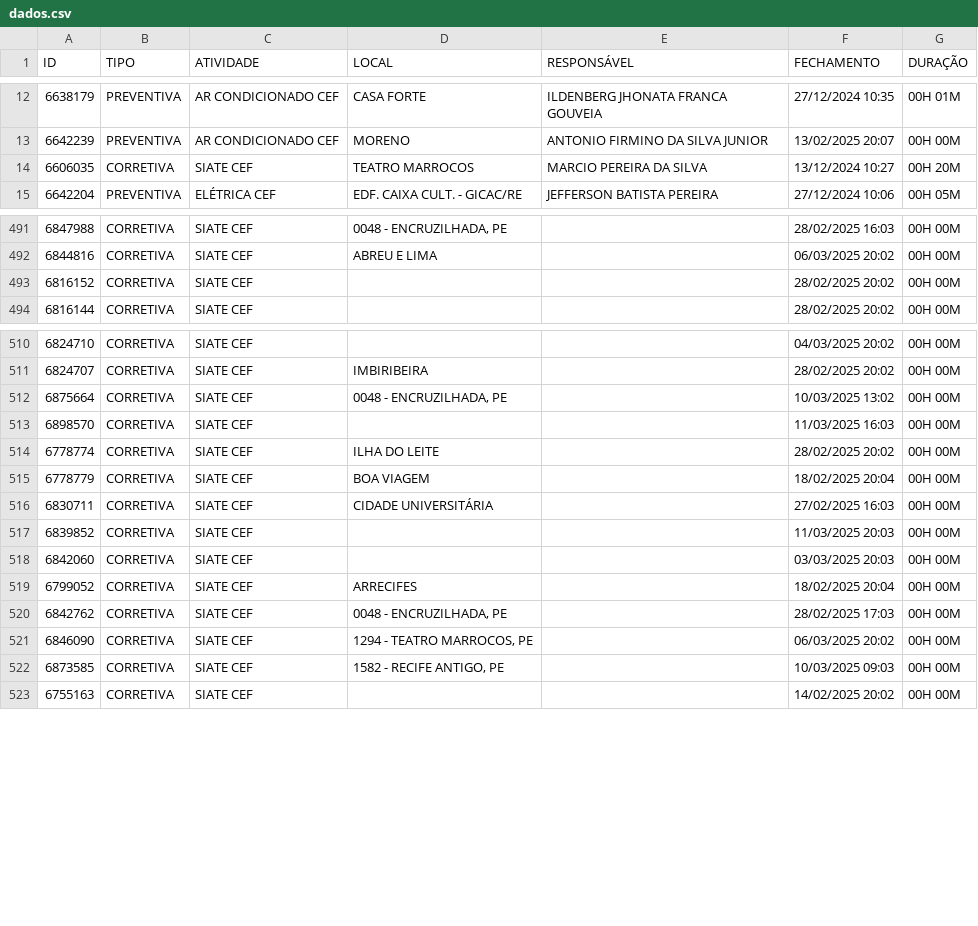
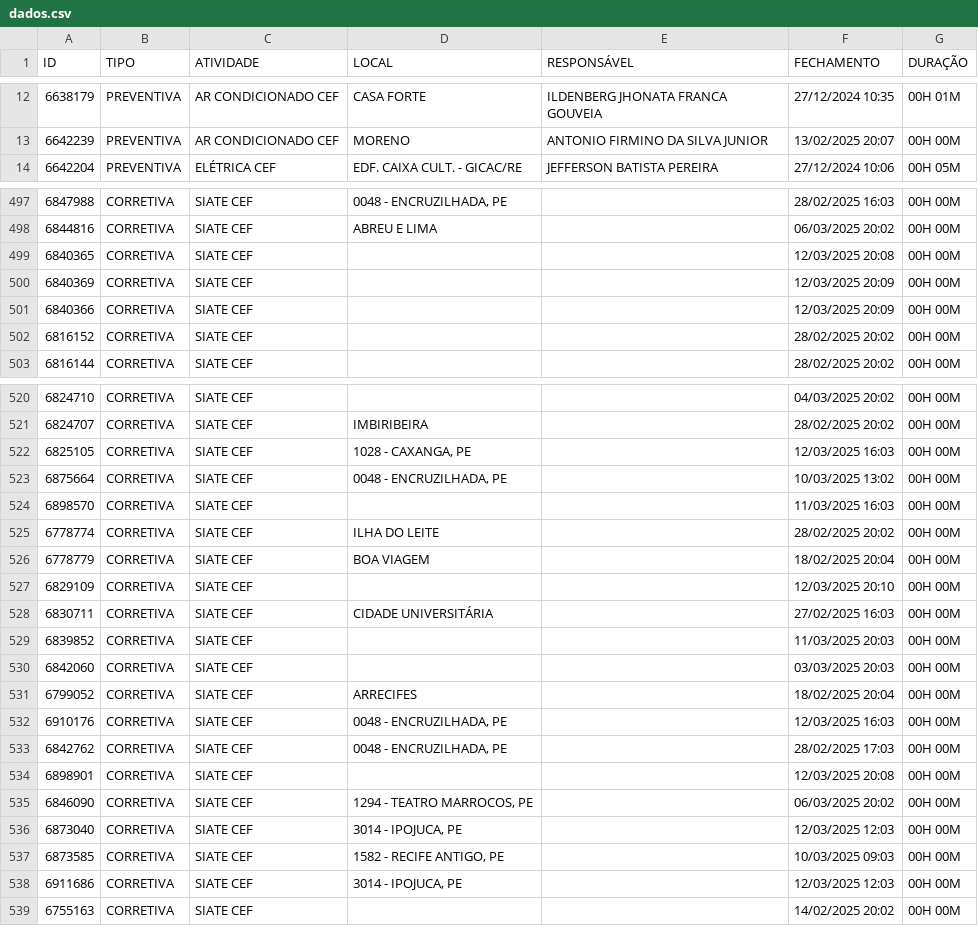
Before and after one commit to m1caelvr/BOT_CEF, a CSV file: data/dados.csv, drawn as a sheet; only a part is shown, gaps mark what is left out; the diff covers the shown part only.

```diff
--- a/data/dados.csv
+++ b/data/dados.csv
@@ -13,3 +13,2 @@ ID,TIPO,ATIVIDADE,LOCAL,RESPONSÁVEL,FECHAMENTO,DURAÇÃO
 6642239,PREVENTIVA,AR CONDICIONADO CEF,MORENO,ANTONIO FIRMINO DA SILVA JUNIOR,13/02/2025 20:07,00H 00M
-6606035,CORRETIVA,SIATE CEF,TEATRO MARROCOS,MARCIO PEREIRA DA SILVA,13/12/2024 10:27,00H 20M
 6642204,PREVENTIVA,ELÉTRICA CEF,EDF. CAIXA CULT. - GICAC/RE,JEFFERSON BATISTA PEREIRA,27/12/2024 10:06,00H 05M
@@ -492,2 +498,5 @@ ID,TIPO,ATIVIDADE,LOCAL,RESPONSÁVEL,FECHAMENTO,DURAÇÃO
 6844816,CORRETIVA,SIATE CEF,ABREU E LIMA,,06/03/2025 20:02,00H 00M
+6840365,CORRETIVA,SIATE CEF,,,12/03/2025 20:08,00H 00M
+6840369,CORRETIVA,SIATE CEF,,,12/03/2025 20:09,00H 00M
+6840366,CORRETIVA,SIATE CEF,,,12/03/2025 20:09,00H 00M
 6816152,CORRETIVA,SIATE CEF,,,28/02/2025 20:02,00H 00M
@@ -511,2 +521,3 @@ ID,TIPO,ATIVIDADE,LOCAL,RESPONSÁVEL,FECHAMENTO,DURAÇÃO
 6824707,CORRETIVA,SIATE CEF,IMBIRIBEIRA,,28/02/2025 20:02,00H 00M
+6825105,CORRETIVA,SIATE CEF,"1028 - CAXANGA, PE",,12/03/2025 16:03,00H 00M
 6875664,CORRETIVA,SIATE CEF,"0048 - ENCRUZILHADA, PE",,10/03/2025 13:02,00H 00M
@@ -515,2 +526,3 @@ ID,TIPO,ATIVIDADE,LOCAL,RESPONSÁVEL,FECHAMENTO,DURAÇÃO
 6778779,CORRETIVA,SIATE CEF,BOA VIAGEM,,18/02/2025 20:04,00H 00M
+6829109,CORRETIVA,SIATE CEF,,,12/03/2025 20:10,00H 00M
 6830711,CORRETIVA,SIATE CEF,CIDADE UNIVERSITÁRIA,,27/02/2025 16:03,00H 00M
@@ -519,5 +531,9 @@ ID,TIPO,ATIVIDADE,LOCAL,RESPONSÁVEL,FECHAMENTO,DURAÇÃO
 6799052,CORRETIVA,SIATE CEF,ARRECIFES,,18/02/2025 20:04,00H 00M
+6910176,CORRETIVA,SIATE CEF,"0048 - ENCRUZILHADA, PE",,12/03/2025 16:03,00H 00M
 6842762,CORRETIVA,SIATE CEF,"0048 - ENCRUZILHADA, PE",,28/02/2025 17:03,00H 00M
+6898901,CORRETIVA,SIATE CEF,,,12/03/2025 20:08,00H 00M
 6846090,CORRETIVA,SIATE CEF,"1294 - TEATRO MARROCOS, PE",,06/03/2025 20:02,00H 00M
+6873040,CORRETIVA,SIATE CEF,"3014 - IPOJUCA, PE",,12/03/2025 12:03,00H 00M
 6873585,CORRETIVA,SIATE CEF,"1582 - RECIFE ANTIGO, PE",,10/03/2025 09:03,00H 00M
+6911686,CORRETIVA,SIATE CEF,"3014 - IPOJUCA, PE",,12/03/2025 12:03,00H 00M
 6755163,CORRETIVA,SIATE CEF,,,14/02/2025 20:02,00H 00M
```
Also changed, not shown: 8 added rows elsewhere in this file.
